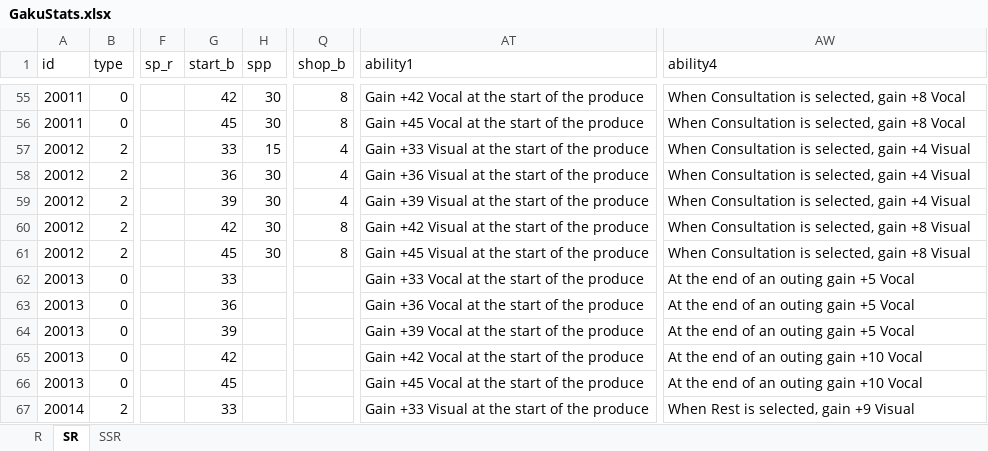
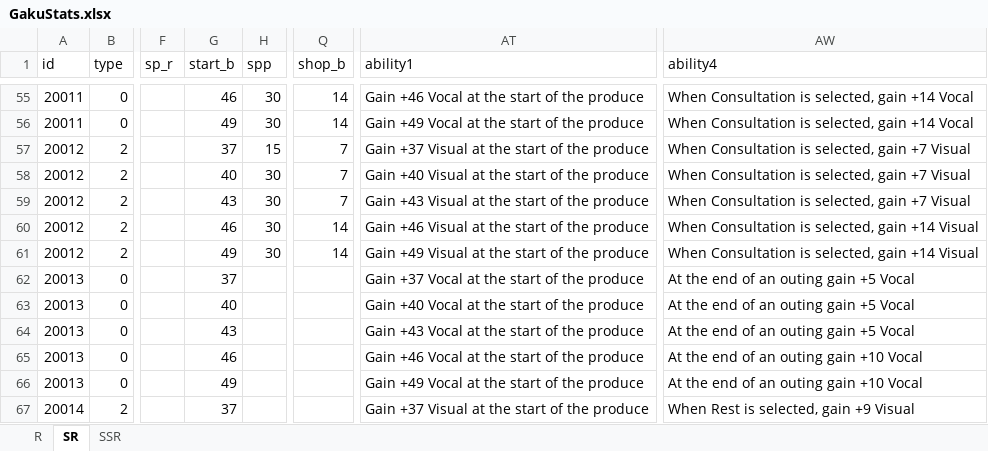
Before and after one commit to ChunAlt/gakumas-tierlist-resources, an Excel workbook: GakuConverter/GakuStats.xlsx, sheet SR, drawn as a sheet; only a part is shown, gaps mark what is left out; values as stored, in another font and other column widths than the file's, no borders; charts and pictures not drawn; the diff covers the shown part only; the diff names each change by its address in the sheet, - before the commit and + after, or states it on an @@ line.

```diff
--- a/GakuConverter/GakuStats.xlsx (sheet SR)
+++ b/GakuConverter/GakuStats.xlsx (sheet SR)
-G55 (start_b): 42
+G55 (start_b): 46
-Q55:Q56 (shop_b): 8
+Q55:Q56 (shop_b): 14
-AT55 (ability1): Gain +42 Vocal at the start of the produce
+AT55 (ability1): Gain +46 Vocal at the start of the produce
-AW55:AW56 (ability4): When Consultation is selected, gain +8 Vocal
+AW55:AW56 (ability4): When Consultation is selected, gain +14 Vocal
-G56 (start_b): 45
+G56 (start_b): 49
-AT56 (ability1): Gain +45 Vocal at the start of the produce
+AT56 (ability1): Gain +49 Vocal at the start of the produce
-G57 (start_b): 33
+G57 (start_b): 37
-Q57:Q59 (shop_b): 4
+Q57:Q59 (shop_b): 7
-AT57 (ability1): Gain +33 Visual at the start of the produce
+AT57 (ability1): Gain +37 Visual at the start of the produce
-AW57:AW59 (ability4): When Consultation is selected, gain +4 Visual
+AW57:AW59 (ability4): When Consultation is selected, gain +7 Visual
-G58 (start_b): 36
+G58 (start_b): 40
-AT58 (ability1): Gain +36 Visual at the start of the produce
+AT58 (ability1): Gain +40 Visual at the start of the produce
-G59 (start_b): 39
+G59 (start_b): 43
-AT59 (ability1): Gain +39 Visual at the start of the produce
+AT59 (ability1): Gain +43 Visual at the start of the produce
-G60 (start_b): 42
+G60 (start_b): 46
-Q60:Q61 (shop_b): 8
+Q60:Q61 (shop_b): 14
-AT60 (ability1): Gain +42 Visual at the start of the produce
+AT60 (ability1): Gain +46 Visual at the start of the produce
-AW60:AW61 (ability4): …selected, gain +8 Visual
+AW60:AW61 (ability4): …selected, gain +14 Visual
-G61 (start_b): 45
+G61 (start_b): 49
-AT61 (ability1): Gain +45 Visual at the start of the produce
+AT61 (ability1): Gain +49 Visual at the start of the produce
-G62 (start_b): 33
+G62 (start_b): 37
-AT62 (ability1): Gain +33 Vocal at the start of the produce
+AT62 (ability1): Gain +37 Vocal at the start of the produce
-G63 (start_b): 36
+G63 (start_b): 40
-AT63 (ability1): Gain +36 Vocal at the start of the produce
+AT63 (ability1): Gain +40 Vocal at the start of the produce
-G64 (start_b): 39
+G64 (start_b): 43
-AT64 (ability1): Gain +39 Vocal at the start of the produce
+AT64 (ability1): Gain +43 Vocal at the start of the produce
-G65 (start_b): 42
+G65 (start_b): 46
-AT65 (ability1): Gain +42 Vocal at the start of the produce
+AT65 (ability1): Gain +46 Vocal at the start of the produce
-G66 (start_b): 45
+G66 (start_b): 49
-AT66 (ability1): Gain +45 Vocal at the start of the produce
+AT66 (ability1): Gain +49 Vocal at the start of the produce
-G67 (start_b): 33
+G67 (start_b): 37
-AT67 (ability1): Gain +33 Visual at the start of the produce
+AT67 (ability1): Gain +37 Visual at the start of the produce
```
Also changed, not shown: 5 added rows and 410 edited cells elsewhere in this sheet, sheet SSR, sheet R, charts or pictures, 19 other files.
